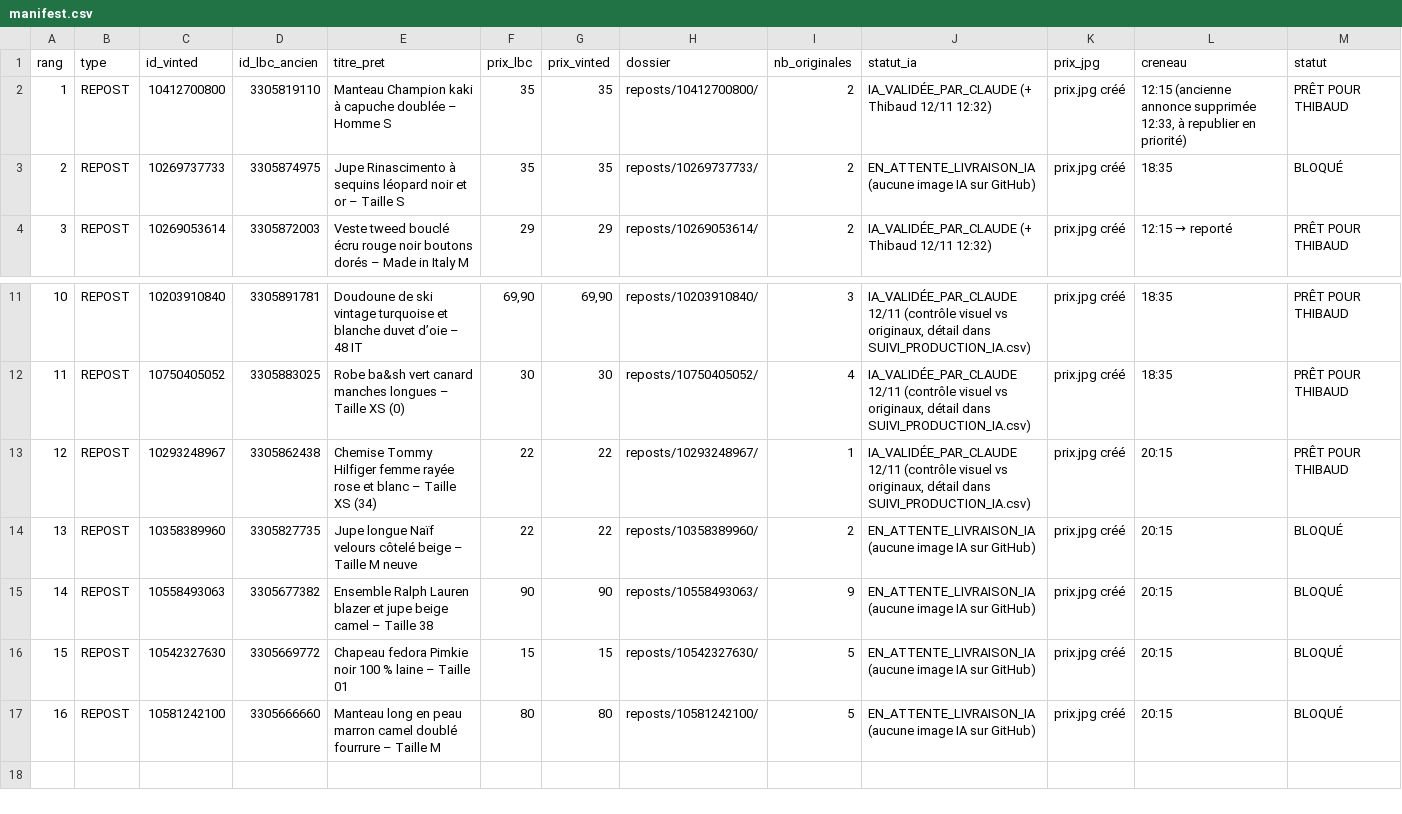
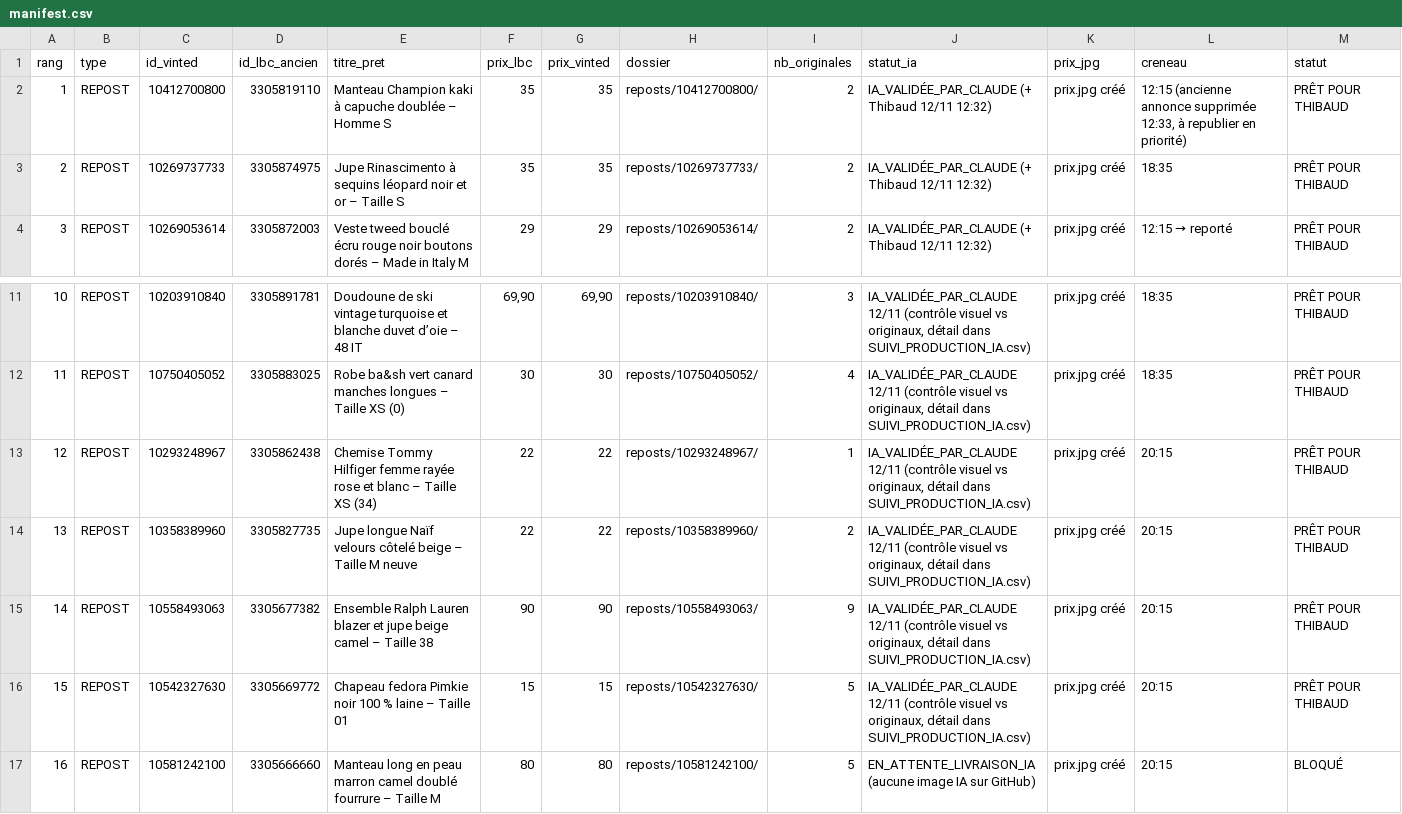
Before and after one commit to thibaudmerlin-arch/photos-annonces, a CSV file: preparation-quotidienne/2026-11-12/manifest.csv, drawn as a sheet; only a part is shown, gaps mark what is left out.

```diff
--- a/preparation-quotidienne/2026-11-12/manifest.csv
+++ b/preparation-quotidienne/2026-11-12/manifest.csv
@@ -2,3 +2,3 @@ rang;type;id_vinted;id_lbc_ancien;titre_pret;prix_lbc;prix_vinted;dossier;nb_ori
 1;REPOST;10412700800;3305819110;Manteau Champion kaki à capuche doublée – Homme S;35;35;reposts/10412700800/;2;IA_VALIDÉE_PAR_CLAUDE (+ Thibaud 12/11 12:32);prix.jpg créé;12:15 (ancienne annonce supprimée 12:33, à republier en priorité);PRÊT POUR THIBAUD
-2;REPOST;10269737733;3305874975;Jupe Rinascimento à sequins léopard noir et or – Taille S;35;35;reposts/10269737733/;2;EN_ATTENTE_LIVRAISON_IA (aucune image IA sur GitHub);prix.jpg créé;18:35;BLOQUÉ
+2;REPOST;10269737733;3305874975;Jupe Rinascimento à sequins léopard noir et or – Taille S;35;35;reposts/10269737733/;2;IA_VALIDÉE_PAR_CLAUDE (+ Thibaud 12/11 12:32);prix.jpg créé;18:35;PRÊT POUR THIBAUD
 3;REPOST;10269053614;3305872003;Veste tweed bouclé écru rouge noir boutons dorés – Made in Italy M;29;29;reposts/10269053614/;2;IA_VALIDÉE_PAR_CLAUDE (+ Thibaud 12/11 12:32);prix.jpg créé;12:15 → reporté;PRÊT POUR THIBAUD
@@ -13,5 +13,5 @@ rang;type;id_vinted;id_lbc_ancien;titre_pret;prix_lbc;prix_vinted;dossier;nb_ori
 12;REPOST;10293248967;3305862438;Chemise Tommy Hilfiger femme rayée rose et blanc – Taille XS (34);22;22;reposts/10293248967/;1;IA_VALIDÉE_PAR_CLAUDE 12/11 (contrôle visuel vs originaux, détail dans SUIVI_PRODUCTION_IA.csv);prix.jpg créé;20:15;PRÊT POUR THIBAUD
-13;REPOST;10358389960;3305827735;Jupe longue Naïf velours côtelé beige – Taille M neuve;22;22;reposts/10358389960/;2;EN_ATTENTE_LIVRAISON_IA (aucune image IA sur GitHub);prix.jpg créé;20:15;BLOQUÉ
-14;REPOST;10558493063;3305677382;Ensemble Ralph Lauren blazer et jupe beige camel – Taille 38;90;90;reposts/10558493063/;9;EN_ATTENTE_LIVRAISON_IA (aucune image IA sur GitHub);prix.jpg créé;20:15;BLOQUÉ
-15;REPOST;10542327630;3305669772;Chapeau fedora Pimkie noir 100 % laine – Taille 01;15;15;reposts/10542327630/;5;EN_ATTENTE_LIVRAISON_IA (aucune image IA sur GitHub);prix.jpg créé;20:15;BLOQUÉ
+13;REPOST;10358389960;3305827735;Jupe longue Naïf velours côtelé beige – Taille M neuve;22;22;reposts/10358389960/;2;IA_VALIDÉE_PAR_CLAUDE 12/11 (contrôle visuel vs originaux, détail dans SUIVI_PRODUCTION_IA.csv);prix.jpg créé;20:15;PRÊT POUR THIBAUD
+14;REPOST;10558493063;3305677382;Ensemble Ralph Lauren blazer et jupe beige camel – Taille 38;90;90;reposts/10558493063/;9;IA_VALIDÉE_PAR_CLAUDE 12/11 (contrôle visuel vs originaux, détail dans SUIVI_PRODUCTION_IA.csv);prix.jpg créé;20:15;PRÊT POUR THIBAUD
+15;REPOST;10542327630;3305669772;Chapeau fedora Pimkie noir 100 % laine – Taille 01;15;15;reposts/10542327630/;5;IA_VALIDÉE_PAR_CLAUDE 12/11 (contrôle visuel vs originaux, détail dans SUIVI_PRODUCTION_IA.csv);prix.jpg créé;20:15;PRÊT POUR THIBAUD
 16;REPOST;10581242100;3305666660;Manteau long en peau marron camel doublé fourrure – Taille M;80;80;reposts/10581242100/;5;EN_ATTENTE_LIVRAISON_IA (aucune image IA sur GitHub);prix.jpg créé;20:15;BLOQUÉ
```
Also changed, not shown: 30 other files.
